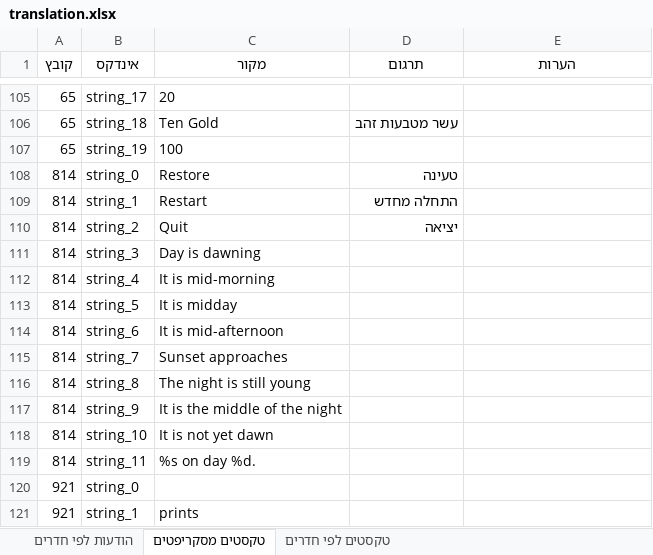
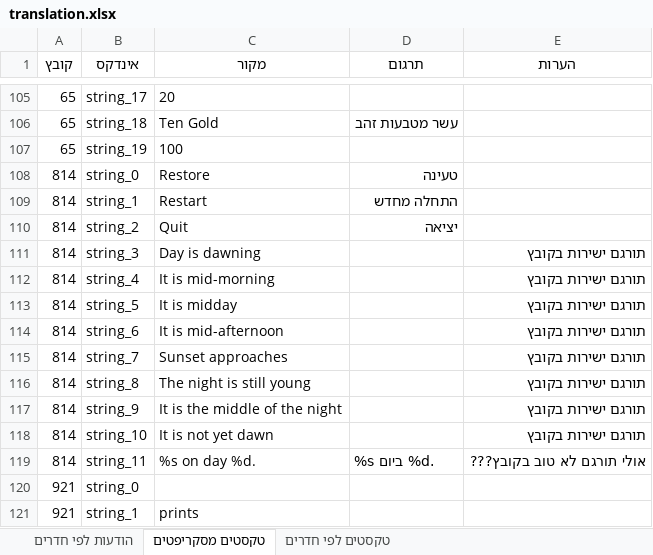
Before and after one commit to adventurebrew/HebrewAdventure, an Excel workbook: qfg1vga/translation.xlsx, sheet טקסטים מסקריפטים, drawn as a sheet; only a part is shown, gaps mark what is left out; values as stored, in another font and other column widths than the file's, no borders; the diff names each change by its address in the sheet, - before the commit and + after, or states it on an @@ line.

```diff
--- a/qfg1vga/translation.xlsx (sheet טקסטים מסקריפטים)
+++ b/qfg1vga/translation.xlsx (sheet טקסטים מסקריפטים)
-E111:E118 (הערות): (empty)
+E111:E118 (הערות): תורגם ישירות בקובץ
-D119 (תרגום): (empty)
+D119 (תרגום): %s ביום %d.
-E119 (הערות): (empty)
+E119 (הערות): אולי תורגם לא טוב בקובץ???
```
Also changed, not shown: sheet הודעות לפי חדרים, sheet טקסטים לפי חדרים, 3 other files.
